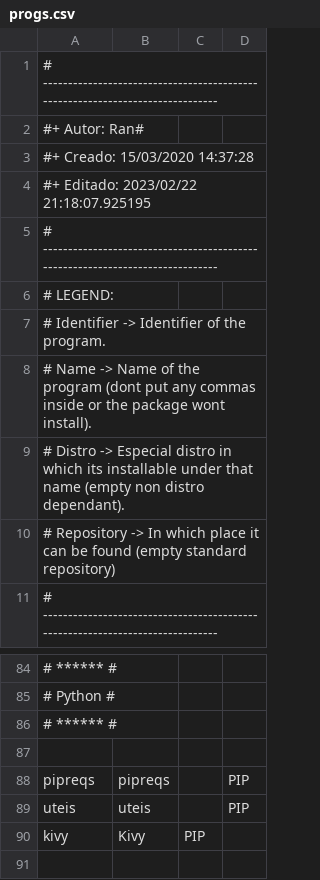
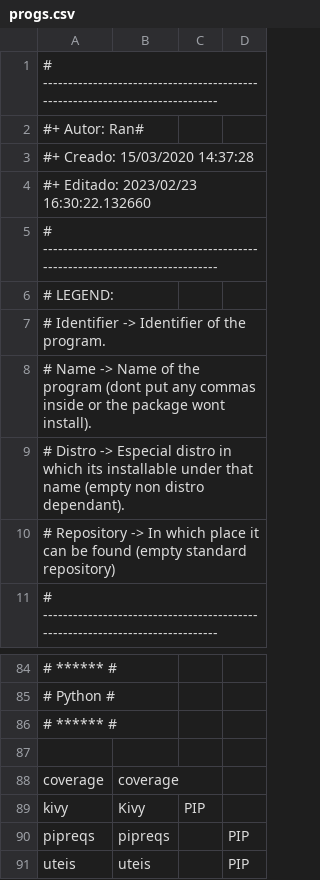
Before and after one commit to Ran-n/config, a CSV file: media/progs.csv, drawn as a sheet; only a part is shown, gaps mark what is left out; the diff names each change by its address in the sheet, - before the commit and + after, or states it on an @@ line.

```diff
--- a/media/progs.csv
+++ b/media/progs.csv
-A4: #+ Editado: 2023/02/22 21:18:07.925195
+A4: #+ Editado: 2023/02/23 16:30:22.132660
+row 88: coverage | coverage
@@ row 90 moved to row 89: kivy @@
```
Also changed, not shown: media/progs_descs.csv.
